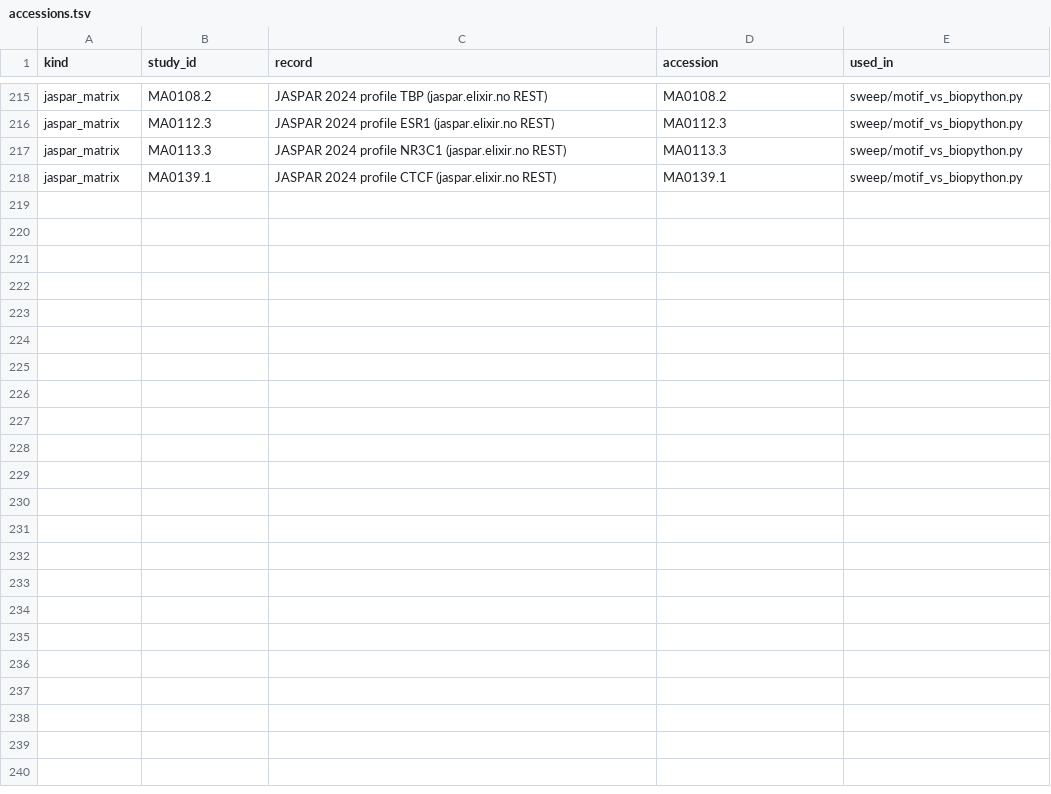
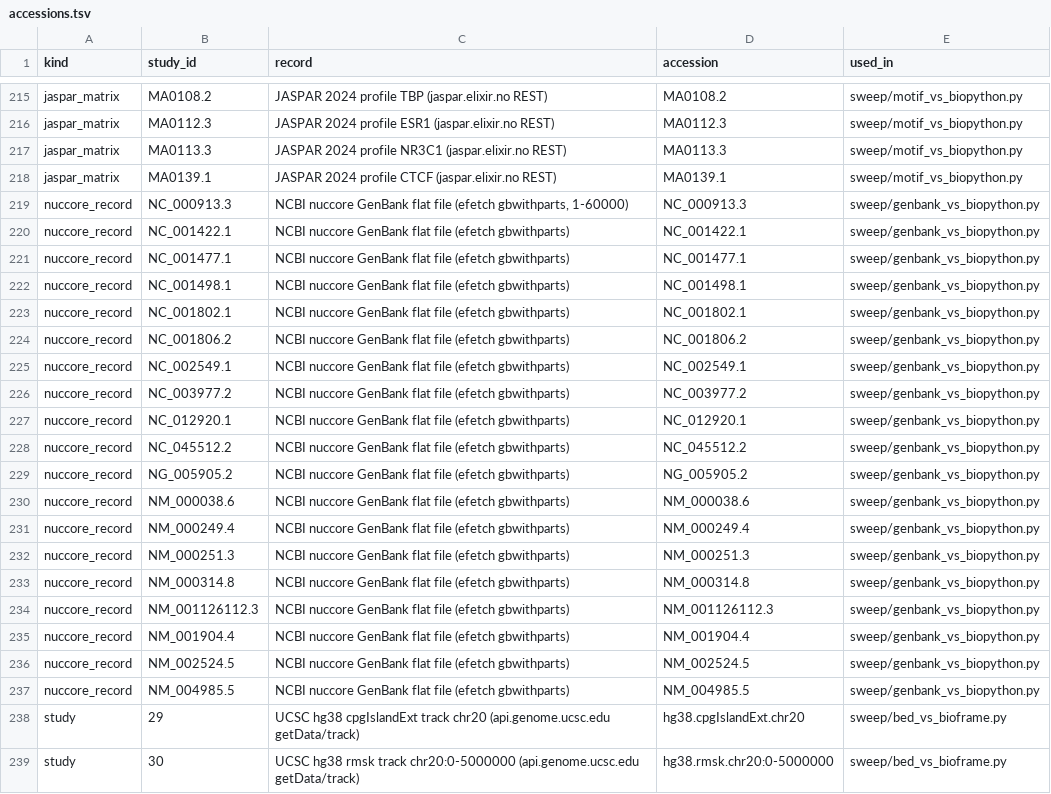
Before and after one commit to uditakankananonononono/mega27-01-sugarcode-realdata-validation, a TSV file: manifests/accessions.tsv, drawn as a sheet; only a part is shown, gaps mark what is left out; the diff names each change by its address in the sheet, - before the commit and + after, or states it on an @@ line.

Commit message:
genbank sweep vs Biopython (25 NCBI nuccore records): qualifier/location bug found+fixed in sc-ai 2e21f86; accessions 238, tools 43 (bioframe); paper F52

```diff
--- a/manifests/accessions.tsv
+++ b/manifests/accessions.tsv
+row 219: nuccore_record | NC_000913.3 | NCBI nuccore GenBank flat file (efetch gbwithparts, 1-60000) | NC_000913.3 | sweep/genbank_vs_biopython.py
+row 220: nuccore_record | NC_001422.1 | NCBI nuccore GenBank flat file (efetch gbwithparts) | NC_001422.1 | sweep/genbank_vs_biopython.py
+row 221: nuccore_record | NC_001477.1 | NCBI nuccore GenBank flat file (efetch gbwithparts) | NC_001477.1 | sweep/genbank_vs_biopython.py
+row 222: nuccore_record | NC_001498.1 | NCBI nuccore GenBank flat file (efetch gbwithparts) | NC_001498.1 | sweep/genbank_vs_biopython.py
+row 223: nuccore_record | NC_001802.1 | NCBI nuccore GenBank flat file (efetch gbwithparts) | NC_001802.1 | sweep/genbank_vs_biopython.py
+row 224: nuccore_record | NC_001806.2 | NCBI nuccore GenBank flat file (efetch gbwithparts) | NC_001806.2 | sweep/genbank_vs_biopython.py
+row 225: nuccore_record | NC_002549.1 | NCBI nuccore GenBank flat file (efetch gbwithparts) | NC_002549.1 | sweep/genbank_vs_biopython.py
+row 226: nuccore_record | NC_003977.2 | NCBI nuccore GenBank flat file (efetch gbwithparts) | NC_003977.2 | sweep/genbank_vs_biopython.py
+row 227: nuccore_record | NC_012920.1 | NCBI nuccore GenBank flat file (efetch gbwithparts) | NC_012920.1 | sweep/genbank_vs_biopython.py
+row 228: nuccore_record | NC_045512.2 | NCBI nuccore GenBank flat file (efetch gbwithparts) | NC_045512.2 | sweep/genbank_vs_biopython.py
+row 229: nuccore_record | NG_005905.2 | NCBI nuccore GenBank flat file (efetch gbwithparts) | NG_005905.2 | sweep/genbank_vs_biopython.py
+row 230: nuccore_record | NM_000038.6 | NCBI nuccore GenBank flat file (efetch gbwithparts) | NM_000038.6 | sweep/genbank_vs_biopython.py
+row 231: nuccore_record | NM_000249.4 | NCBI nuccore GenBank flat file (efetch gbwithparts) | NM_000249.4 | sweep/genbank_vs_biopython.py
+row 232: nuccore_record | NM_000251.3 | NCBI nuccore GenBank flat file (efetch gbwithparts) | NM_000251.3 | sweep/genbank_vs_biopython.py
+row 233: nuccore_record | NM_000314.8 | NCBI nuccore GenBank flat file (efetch gbwithparts) | NM_000314.8 | sweep/genbank_vs_biopython.py
+row 234: nuccore_record | NM_001126112.3 | NCBI nuccore GenBank flat file (efetch gbwithparts) | NM_001126112.3 | sweep/genbank_vs_biopython.py
+row 235: nuccore_record | NM_001904.4 | NCBI nuccore GenBank flat file (efetch gbwithparts) | NM_001904.4 | sweep/genbank_vs_biopython.py
+row 236: nuccore_record | NM_002524.5 | NCBI nuccore GenBank flat file (efetch gbwithparts) | NM_002524.5 | sweep/genbank_vs_biopython.py
+row 237: nuccore_record | NM_004985.5 | NCBI nuccore GenBank flat file (efetch gbwithparts) | NM_004985.5 | sweep/genbank_vs_biopython.py
+row 238: study | 29 | UCSC hg38 cpgIslandExt track chr20 (api.genome.ucsc.edu getData/track) | hg38.cpgIslandExt.chr20 | sweep/bed_vs_bioframe.py
+row 239: study | 30 | UCSC hg38 rmsk track chr20:0-5000000 (api.genome.ucsc.edu getData/track) | hg38.rmsk.chr20:0-5000000 | sweep/bed_vs_bioframe.py
```
Also changed, not shown: manifests/module_inventory.tsv, manifests/tools.tsv, 35 other files.
